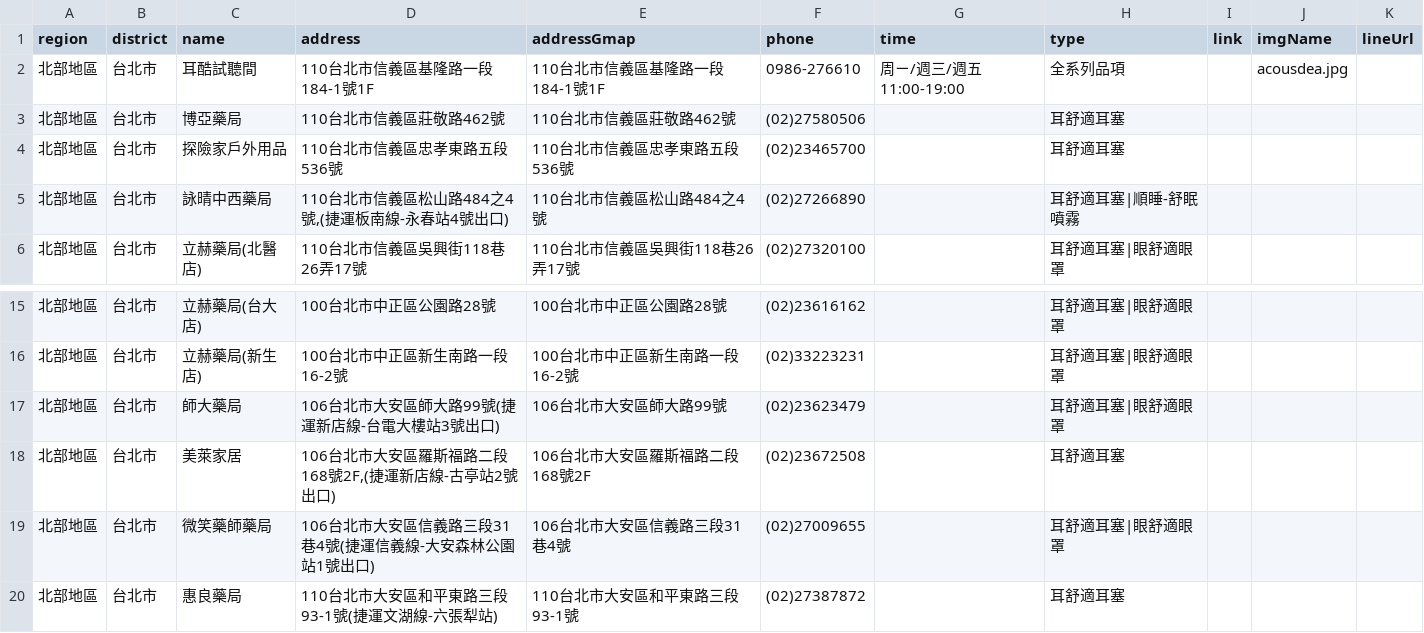
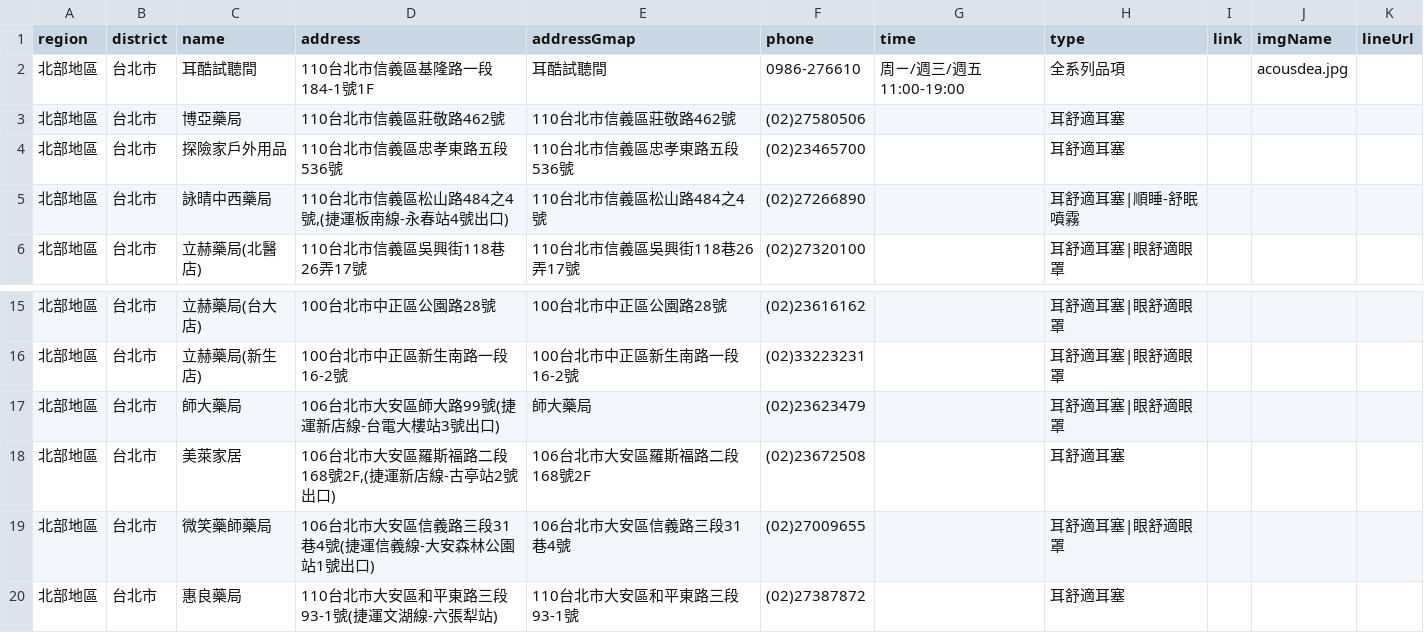
Before and after one commit to Jim-Chang/acousdea-sale-place-public, a CSV file: place/place.csv, drawn as a sheet; only a part is shown, gaps mark what is left out.

Commit message:
update add

```diff
--- a/place/place.csv
+++ b/place/place.csv
@@ -1,3 +1,3 @@
 region,district,name,address,addressGmap,phone,time,type,link,imgName,lineUrl
-北部地區,台北市,耳酷試聽間,110台北市信義區基隆路一段184-1號1F,110台北市信義區基隆路一段184-1號1F,0986-276610,周ㄧ/週三/週五11:00-19:00,全系列品項,,acousdea.jpg,
+北部地區,台北市,耳酷試聽間,110台北市信義區基隆路一段184-1號1F,耳酷試聽間,0986-276610,周ㄧ/週三/週五11:00-19:00,全系列品項,,acousdea.jpg,
 北部地區,台北市,博亞藥局,110台北市信義區莊敬路462號,110台北市信義區莊敬路462號,(02)27580506,,耳舒適耳塞,,,
@@ -16,3 +16,3 @@ region,district,name,address,addressGmap,phone,time,type,link,imgName,lineUrl
 北部地區,台北市,立赫藥局(新生店) ,100台北市中正區新生南路一段16-2號,100台北市中正區新生南路一段16-2號,(02)33223231,,耳舒適耳塞|眼舒適眼罩,,,
-北部地區,台北市,師大藥局,106台北市大安區師大路99號(捷運新店線-台電大樓站3號出口) ,106台北市大安區師大路99號,(02)23623479        ,,耳舒適耳塞|眼舒適眼罩,,,
+北部地區,台北市,師大藥局,106台北市大安區師大路99號(捷運新店線-台電大樓站3號出口) ,師大藥局,(02)23623479,,耳舒適耳塞|眼舒適眼罩,,,
 北部地區,台北市,美萊家居  ,"106台北市大安區羅斯福路二段168號2F,(捷運新店線-古亭站2號出口)",106台北市大安區羅斯福路二段168號2F,(02)23672508,,耳舒適耳塞,,,
```
